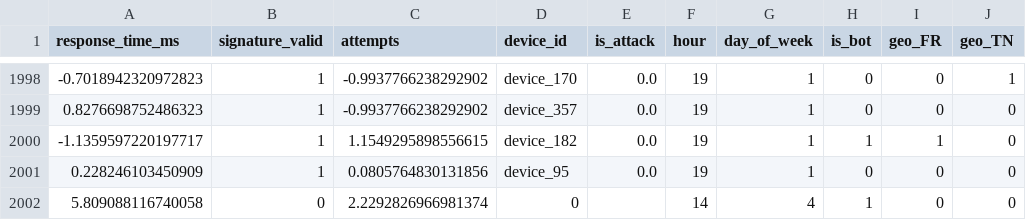
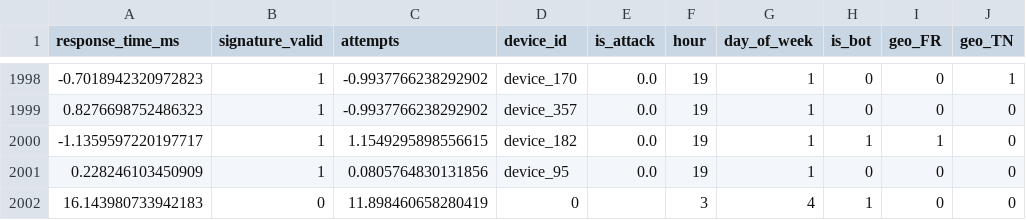
Before and after one commit to nouha-hadhri/blockchain-projet, a CSV file: data/processed/processed_data.csv, drawn as a sheet; only a part is shown, gaps mark what is left out; the diff names each change by its address in the sheet, - before the commit and + after, or states it on an @@ line.

```diff
--- a/data/processed/processed_data.csv
+++ b/data/processed/processed_data.csv
-A2002 (response_time_ms): 5.809088116740058
+A2002 (response_time_ms): 16.143980733942183
-C2002 (attempts): 2.2292826966981374
+C2002 (attempts): 11.898460658280419
-F2002 (hour): 14
+F2002 (hour): 3
```
Also changed, not shown: 3 other files.
